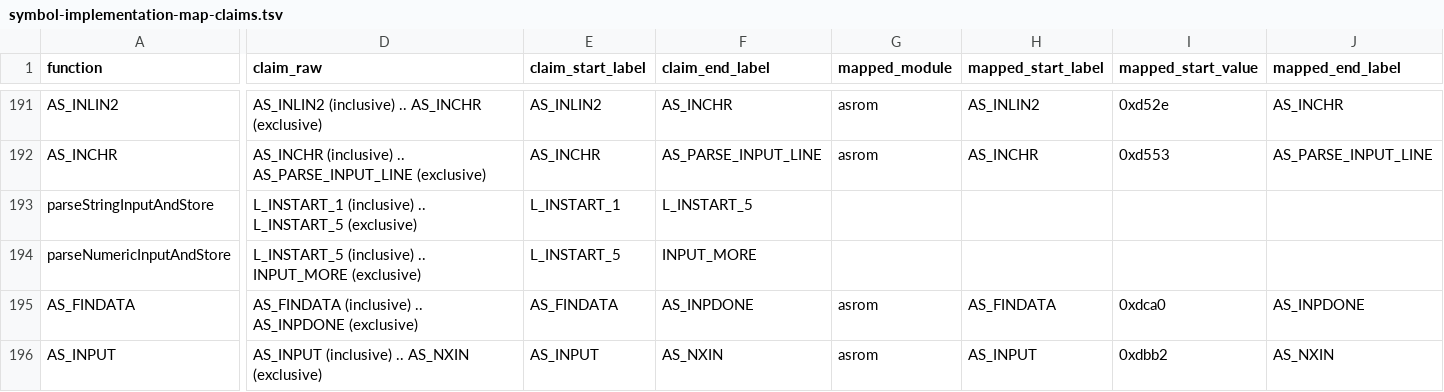
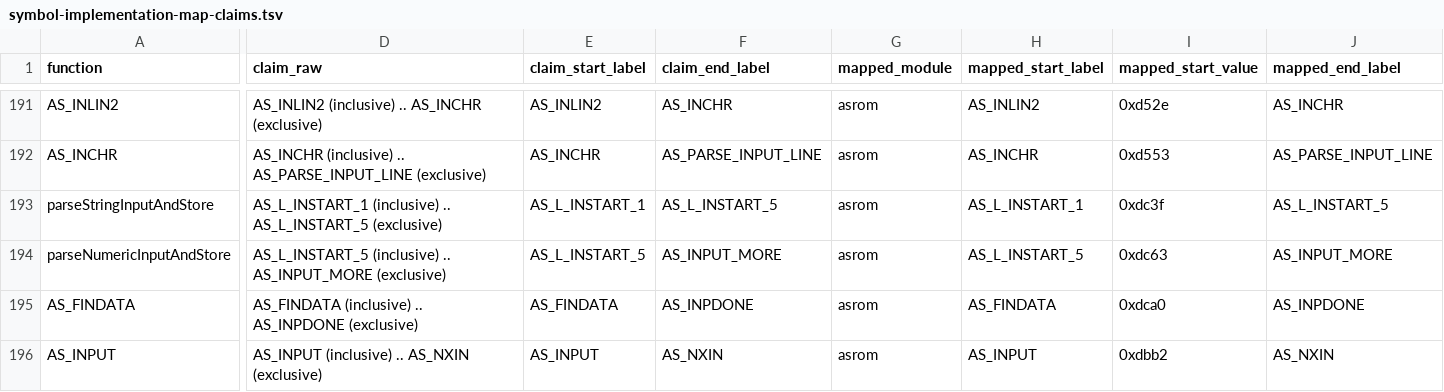
Before and after one commit to khmseu/ApplesoftNG, a TSV file: docs/symbol-implementation-map-claims.tsv, drawn as a sheet; only a part is shown, gaps mark what is left out; the diff covers the shown part only; the diff names each change by its address in the sheet, - before the commit and + after, or states it on an @@ line.

```diff
--- a/docs/symbol-implementation-map-claims.tsv
+++ b/docs/symbol-implementation-map-claims.tsv
-D193 (claim_raw): L_INSTART_1 (inclusive) .. L_INSTART_5 (exclusive)
+D193 (claim_raw): AS_L_INSTART_1 (inclusive) .. AS_L_INSTART_5 (exclusive)
-E193 (claim_start_label): L_INSTART_1
+E193 (claim_start_label): AS_L_INSTART_1
-F193 (claim_end_label): L_INSTART_5
+F193 (claim_end_label): AS_L_INSTART_5
-G193:G194 (mapped_module): (empty)
+G193:G194 (mapped_module): asrom
-H193 (mapped_start_label): (empty)
+H193 (mapped_start_label): AS_L_INSTART_1
-I193 (mapped_start_value): (empty)
+I193 (mapped_start_value): 0xdc3f
-J193 (mapped_end_label): (empty)
+J193 (mapped_end_label): AS_L_INSTART_5
-D194 (claim_raw): L_INSTART_5 (inclusive) .. INPUT_MORE (exclusive)
+D194 (claim_raw): AS_L_INSTART_5 (inclusive) .. AS_INPUT_MORE (exclusive)
-E194 (claim_start_label): L_INSTART_5
+E194 (claim_start_label): AS_L_INSTART_5
-F194 (claim_end_label): INPUT_MORE
+F194 (claim_end_label): AS_INPUT_MORE
-H194 (mapped_start_label): (empty)
+H194 (mapped_start_label): AS_L_INSTART_5
-I194 (mapped_start_value): (empty)
+I194 (mapped_start_value): 0xdc63
-J194 (mapped_end_label): (empty)
+J194 (mapped_end_label): AS_INPUT_MORE
```
Also changed, not shown: 6 edited cells elsewhere in this file, docs/symbol-implementation-map.tsv, 2 other files.
